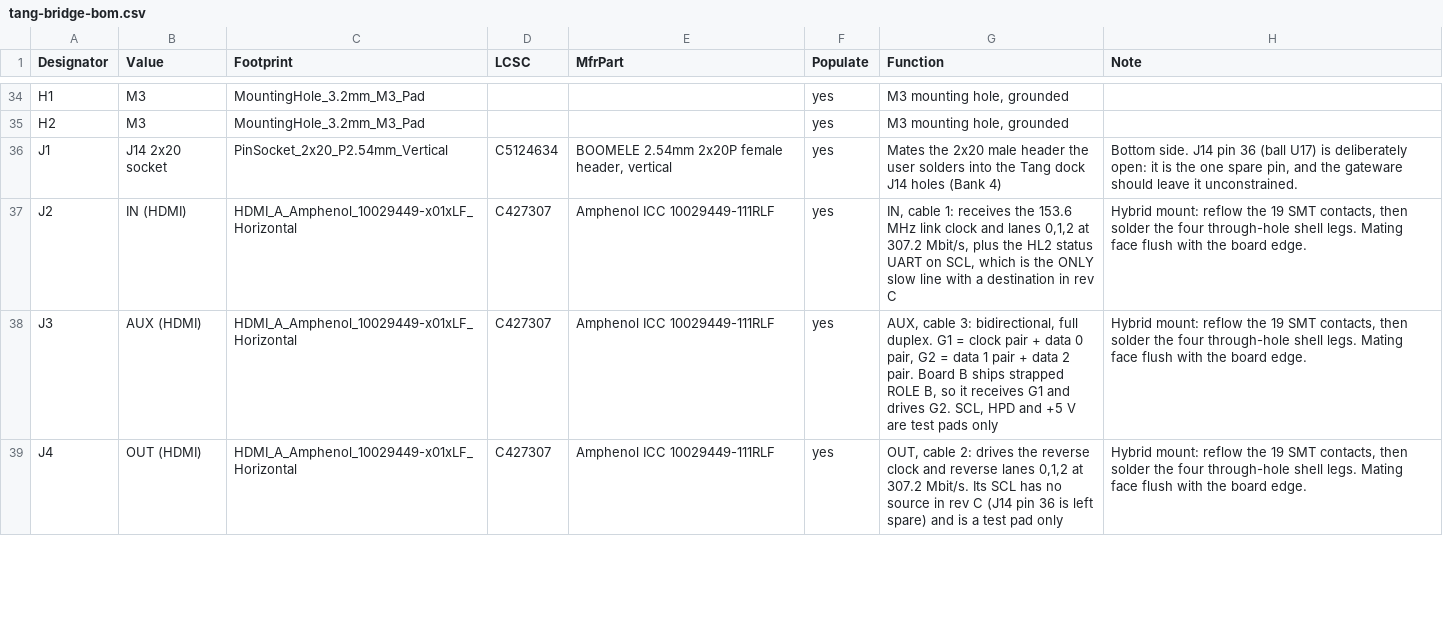
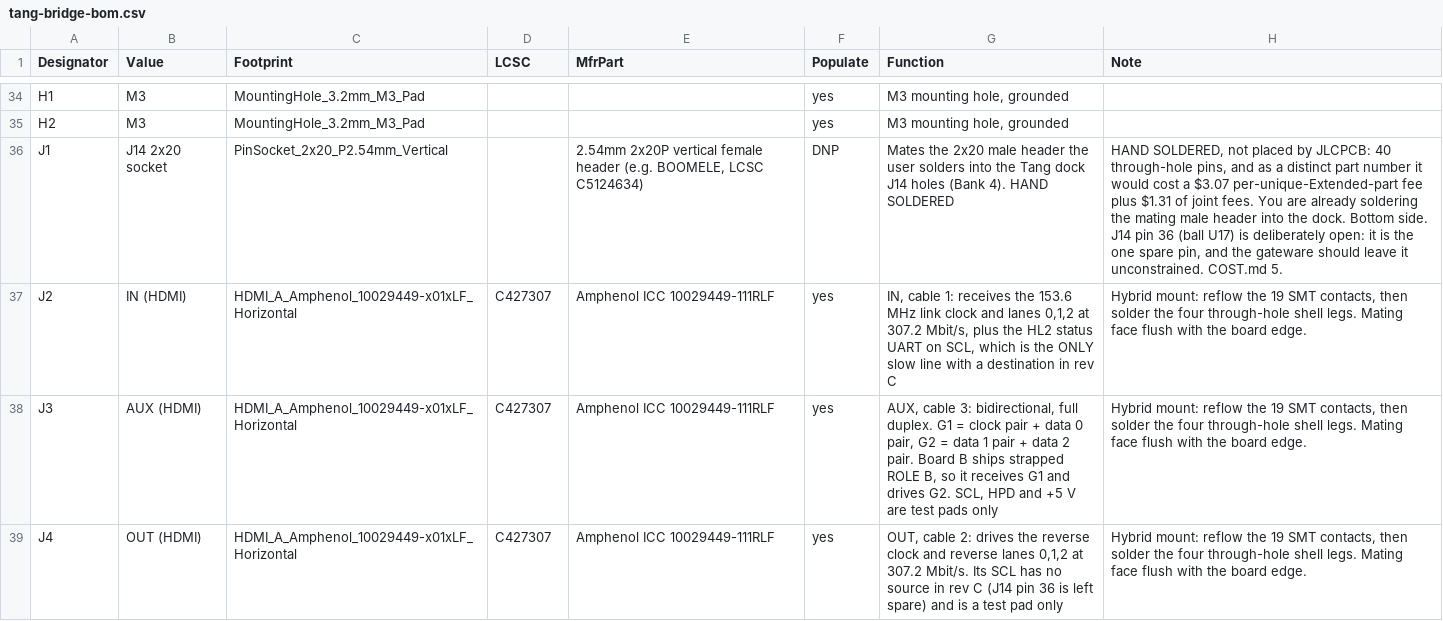
Before and after one commit to fschoning/Hermes-Lite2, a CSV file: hardware/companions/gowin-bridge/tang-bridge/tang-bridge-bom.csv, drawn as a sheet; only a part is shown, gaps mark what is left out; the diff covers the shown part only.

```diff
--- a/hardware/companions/gowin-bridge/tang-bridge/tang-bridge-bom.csv
+++ b/hardware/companions/gowin-bridge/tang-bridge/tang-bridge-bom.csv
@@ -35,3 +35,3 @@ H1,M3,MountingHole_3.2mm_M3_Pad,,,yes,"M3 mounting hole, grounded",
 H2,M3,MountingHole_3.2mm_M3_Pad,,,yes,"M3 mounting hole, grounded",
-J1,J14 2x20 socket,PinSocket_2x20_P2.54mm_Vertical,C5124634,"BOOMELE 2.54mm 2x20P female header, vertical",yes,Mates the 2x20 male header the user solders into the Tang dock J14 holes (Bank 4),"Bottom side. J14 pin 36 (ball U17) is deliberately open: it is the one spare pin, and the gateware should leave it unconstrained."
+J1,J14 2x20 socket,PinSocket_2x20_P2.54mm_Vertical,,"2.54mm 2x20P vertical female header (e.g. BOOMELE, LCSC C5124634)",DNP,Mates the 2x20 male header the user solders into the Tang dock J14 holes (Bank 4). HAND SOLDERED,"HAND SOLDERED, not placed by JLCPCB: 40 through-hole pins, and as a distinct part number it would cost a $3.07 per-unique-Extended-part fee plus $1.31 of joint fees. You are already soldering the mating male header into the dock. Bottom side. J14 pin 36 (ball U17) is deliberately open: it is the one spare pin, and the gateware should leave it unconstrained. COST.md 5."
 J2,IN (HDMI),HDMI_A_Amphenol_10029449-x01xLF_Horizontal,C427307,Amphenol ICC 10029449-111RLF,yes,"IN, cable 1: receives the 153.6 MHz link clock and lanes 0,1,2 at 307.2 Mbit/s, plus the HL2 status UART on SCL, which is the ONLY slow line with a destination in rev C","Hybrid mount: reflow the 19 SMT contacts, then solder the four through-hole shell legs. Mating face flush with the board edge."
```
Also changed, not shown: 9 edited cells elsewhere in this file, hardware/companions/gowin-bridge/hl2-bridge/hl2-bridge-bom.csv, hardware/companions/gowin-bridge/panel/panel-bom.csv, 24 other files.
